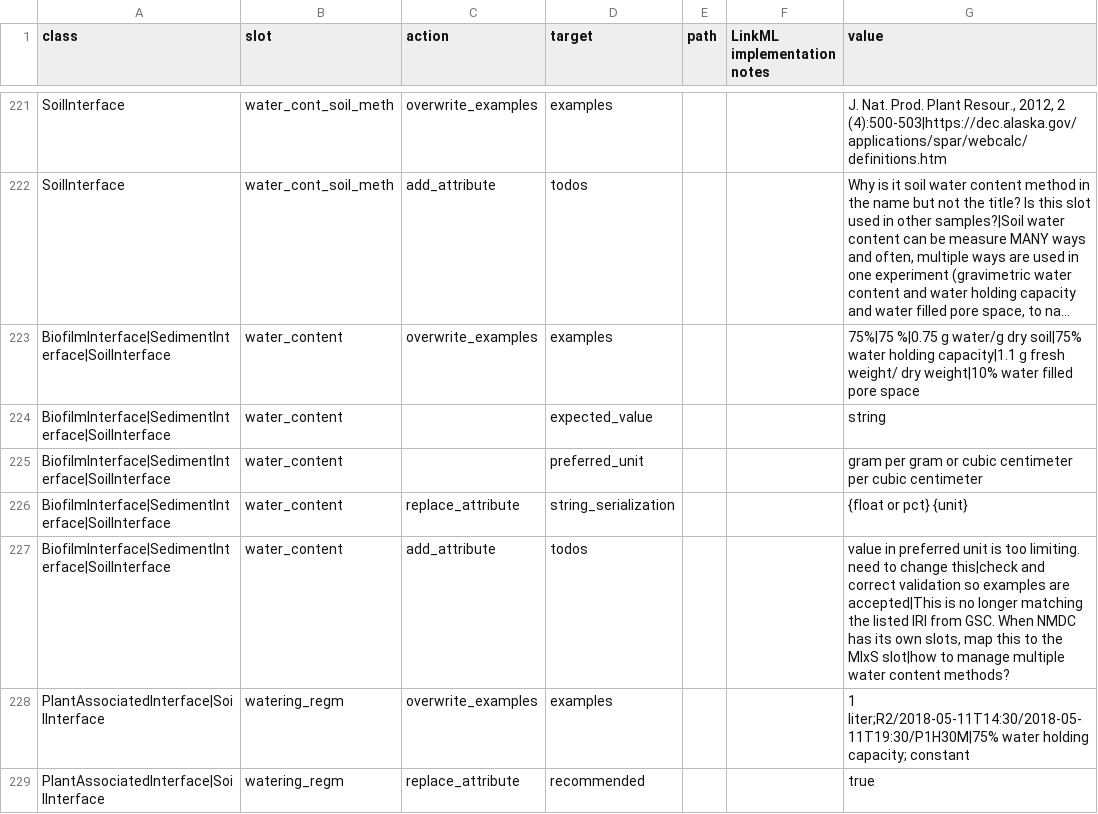
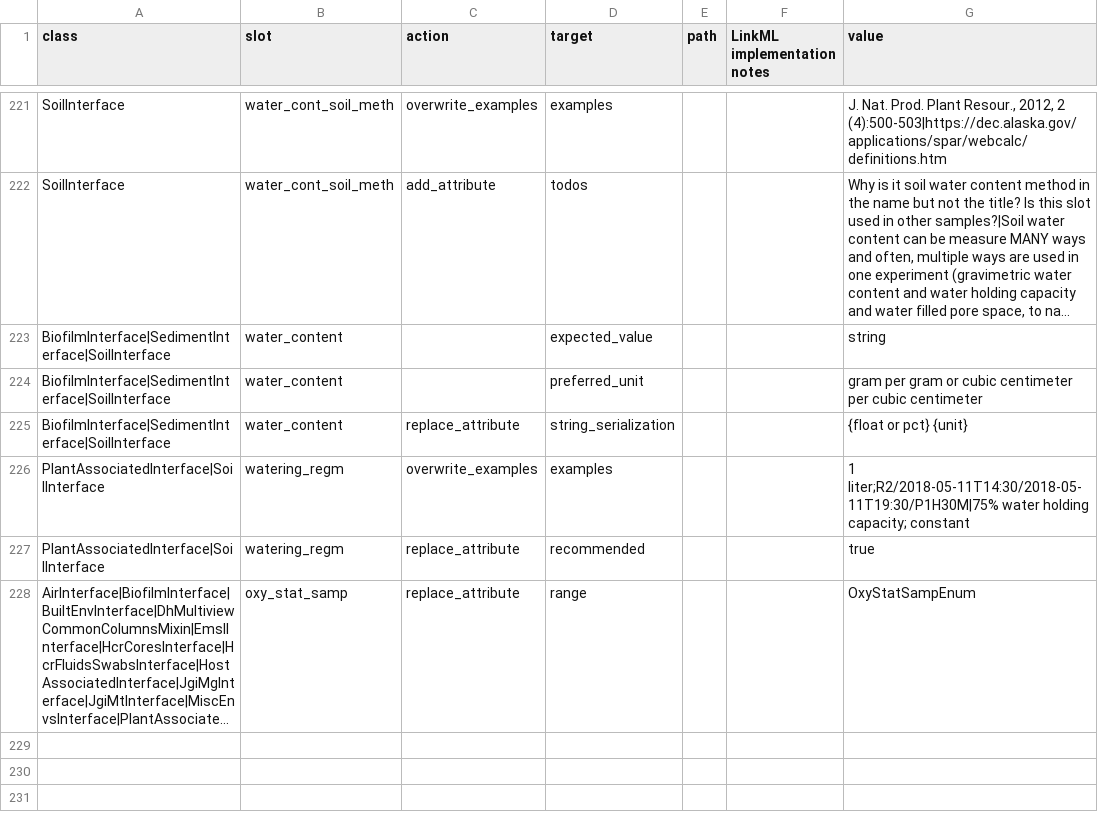
Before and after one commit to microbiomedata/submission-schema, a TSV file: sheets_and_friends/tsv_in/modifications_long.tsv, drawn as a sheet; only a part is shown, gaps mark what is left out; the shorter side is filled out with more unchanged rows; long unchanged cells end in …; the diff names each change by its address in the sheet, - before the commit and + after, or states it on an @@ line.

Commit message:
Remove unnecessary modifications on water_content slot

```diff
--- a/sheets_and_friends/tsv_in/modifications_long.tsv
+++ b/sheets_and_friends/tsv_in/modifications_long.tsv
-row 223: BiofilmInterface|SedimentInterface|SoilInterface | water_content | overwrite_examples | examples |  |  | 75%|75 %|0.75 g water/g dry soil|75% water holding capacity|1.1 g fresh weight/ dry weight|10% water filled pore space
-row 227: BiofilmInterface|SedimentInterface|SoilInterface | water_content | add_attribute | todos |  |  | value in preferred unit is too limiting. need to change this|check and correct validation so examples are accepted|This is no longer matching the listed IRI from GSC. When NMDC has its own slots, map this to the MIxS slot|how to manage multiple water content methods?
```
